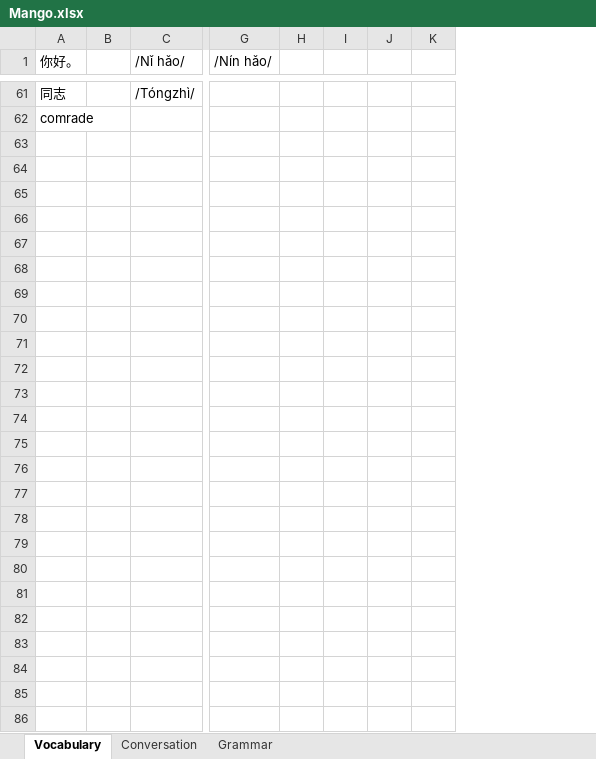
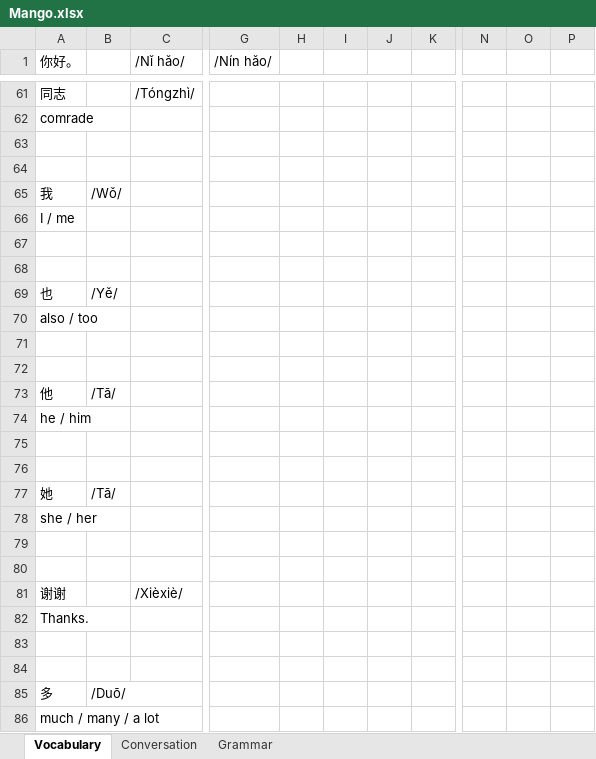
Before and after one commit to TienVNguyen/Chinese, an Excel workbook: Mango.xlsx, sheet Vocabulary, drawn as a sheet; only a part is shown, gaps mark what is left out; values as stored, in another font and other column widths than the file's, no cell formats; removed rows and columns are numbered as before the commit, all else as after; rows hold the shown columns only; the diff covers the shown part only; the diff names each change by its address in the sheet, - before the commit and + after, or states it on an @@ line.

Commit message:
Update Mango
- Chapter 1: Lesson 3

```diff
--- a/Mango.xlsx (sheet Vocabulary)
+++ b/Mango.xlsx (sheet Vocabulary)
-column H, empty
+column H, empty
-column J, empty
-column K, empty
+column J, empty
+column K, empty
+column N, empty
+column O, empty
+column P, empty
+row 63: (empty)
+row 64: (empty)
+row 65: 我 | /Wǒ/
+row 66: I / me
+row 67: (empty)
+row 68: (empty)
+row 69: 也 | /Yě/
+row 70: also / too
+row 71: (empty)
+row 72: (empty)
+row 73: 他 | /Tā/
+row 74: he / him
+row 75: (empty)
+row 76: (empty)
+row 77: 她 | /Tā/
+row 78: she / her
+row 79: (empty)
+row 80: (empty)
+row 81: 谢谢 |  | /Xièxiè/
+row 82: Thanks.
+row 83: (empty)
+row 84: (empty)
+row 85: 多 | /Duō/
+row 86: much / many / a lot
```
Also changed, not shown: 2 added rows, 2 removed rows, 1 moved row and 2 edited cells elsewhere in this sheet, sheet Conversation, cell formats.
